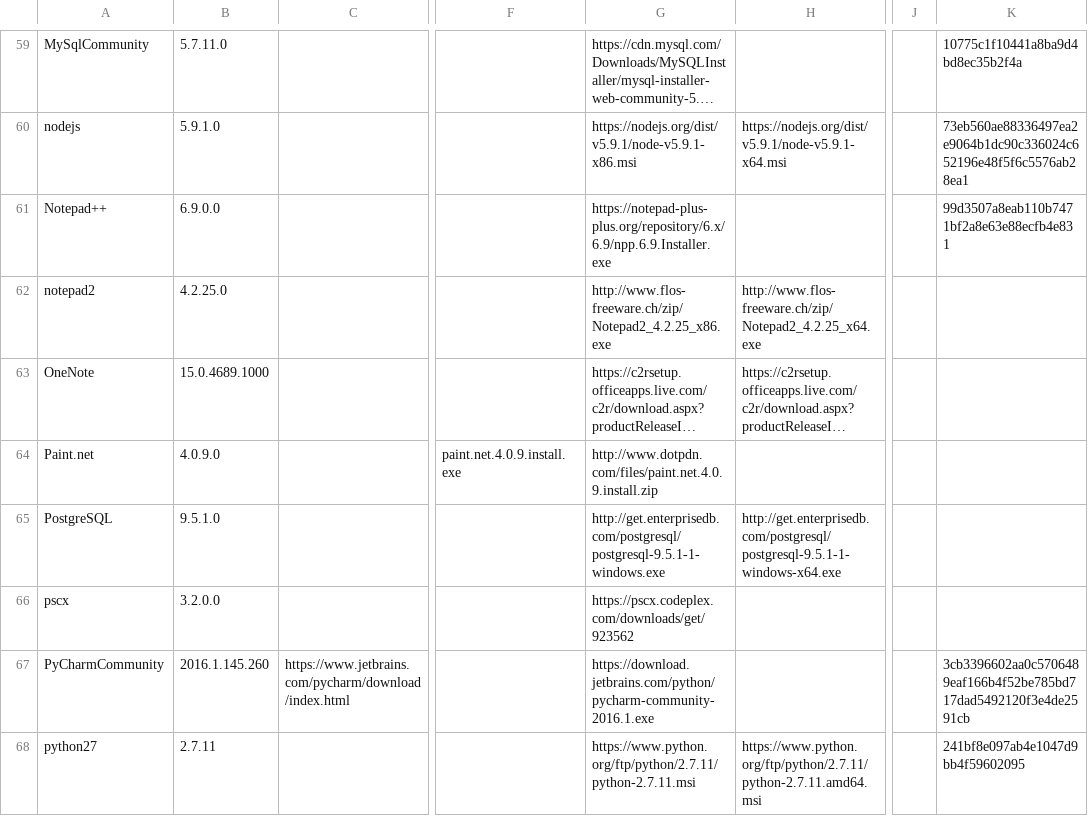
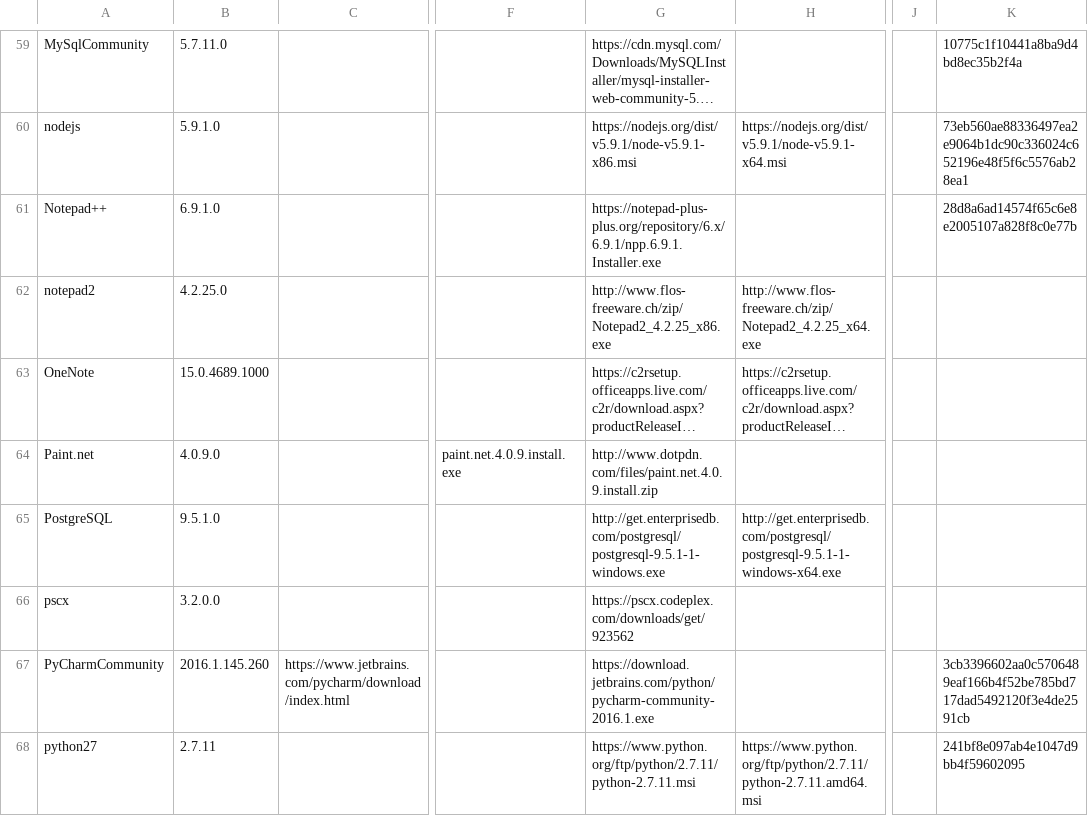
Before and after one commit to ackphht/ackphht.github.io, a CSV file: AckAptInstallDatabase.csv, drawn as a sheet; only a part is shown, gaps mark what is left out; long unchanged cells end in …; the diff names each change by its address in the sheet, - before the commit and + after, or states it on an @@ line.

Commit message:
AckApt: notepad++ 6.9.1

```diff
--- a/AckAptInstallDatabase.csv
+++ b/AckAptInstallDatabase.csv
-B61: 6.9.0.0
+B61: 6.9.1.0
-G61: https://notepad-plus-plus.org/repository/6.x/6.9/npp.6.9.Installer.exe
+G61: https://notepad-plus-plus.org/repository/6.x/6.9.1/npp.6.9.1.Installer.exe
-K61: 99d3507a8eab110b7471bf2a8e63e88ecfb4e831
+K61: 28d8a6ad14574f65c6e8e2005107a828f8c0e77b
```
